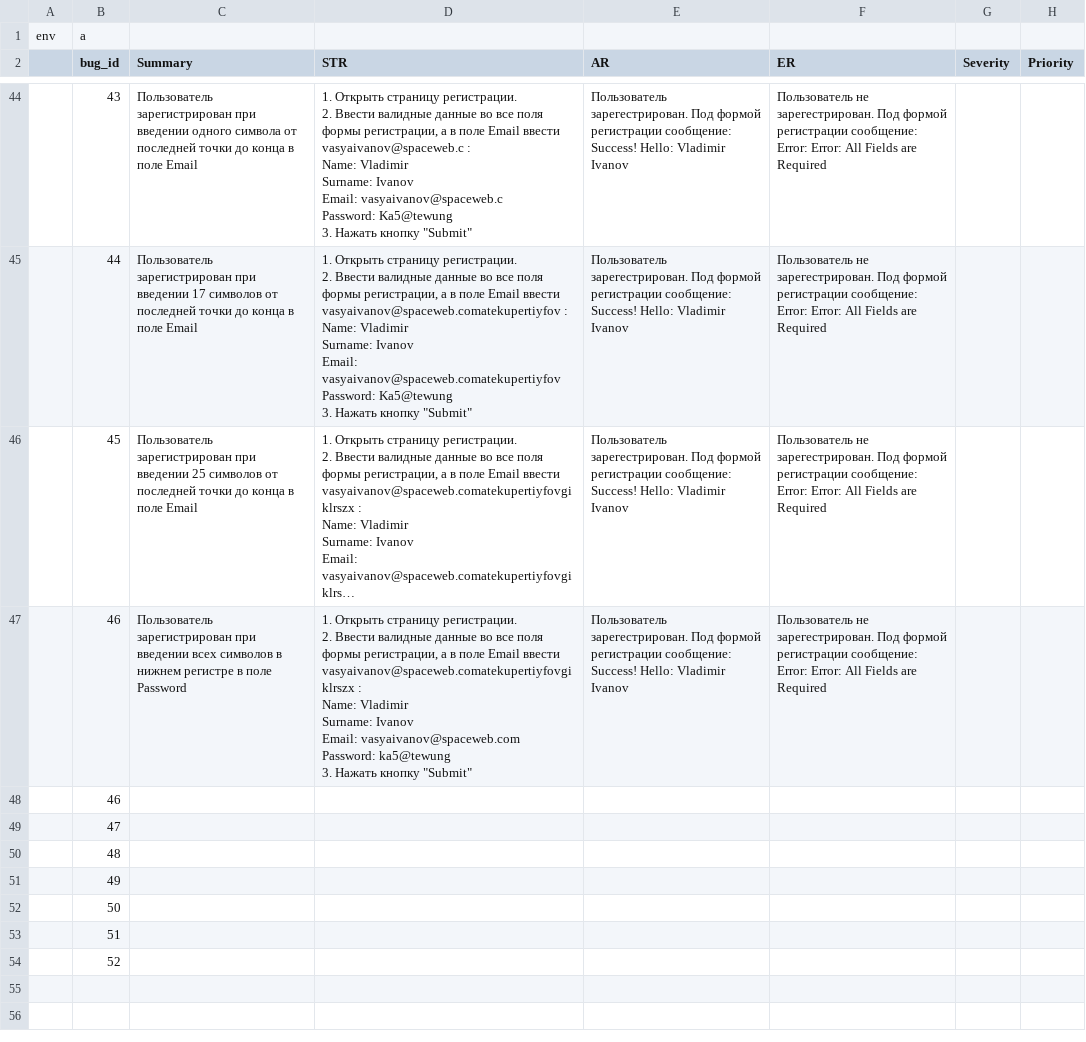
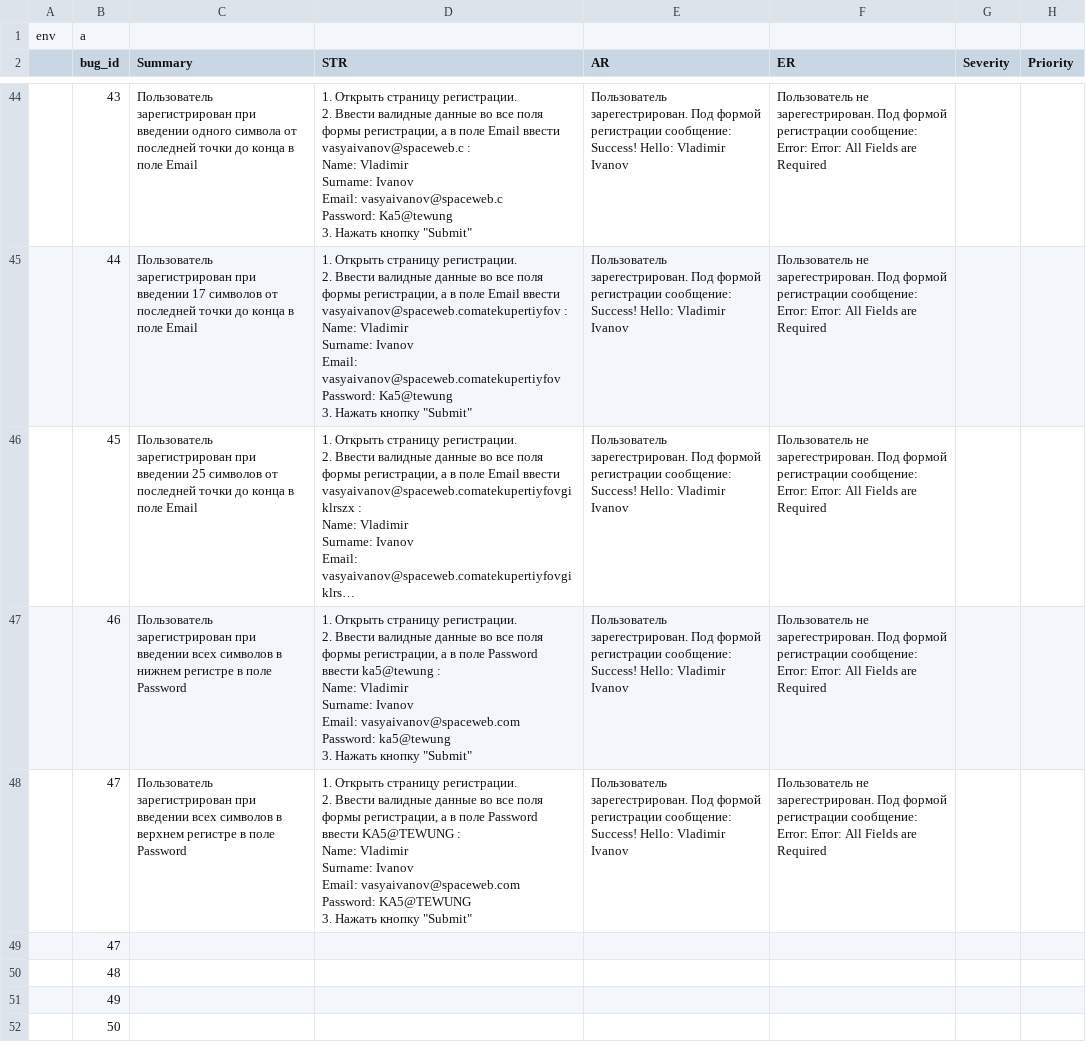
Before and after one commit to gogvyatkin/Group_27, a CSV file: Bug_report/bug_report.csv, drawn as a sheet; only a part is shown, gaps mark what is left out; the shorter side is filled out with more unchanged rows; long unchanged cells end in …; removed rows and columns are numbered as before the commit, all else as after; ↵ is a line break in a cell; the diff names each change by its address in the sheet, - before the commit and + after, or states it on an @@ line.

Commit message:
added one bug report and edited steps

```diff
--- a/Bug_report/bug_report.csv
+++ b/Bug_report/bug_report.csv
-D47 (STR): …в поле Email ввести vasyaivanov@spaceweb.comatekupertiyfovgiklrszx : ↵ Name:…
+D47 (STR): …в поле Password ввести ka5@tewung : ↵ Name:…
-row 48:  | 46
+row 48:  | 47 | Пользователь зарегистрирован при введении всех символов в верхнем регистре в поле Password | 1. Открыть страницу регистрации. ↵ 2. Ввести валидные данные во все поля формы регистрации, а в поле Password ввести KA5@TEWUNG : ↵ Name: Vladimir ↵ Surname: Ivanov ↵ Email: vasyaivanov@spaceweb.com ↵ Password: KA5@TEWUNG ↵ 3. Нажать кнопку "Submit" | Пользователь зарегестрирован. Под формой регистрации сообщение: Success! Hello: Vladimir Ivanov | Пользователь не зарегестрирован. Под формой регистрации сообщение: ↵ Error: Error: All Fields are Required
```
